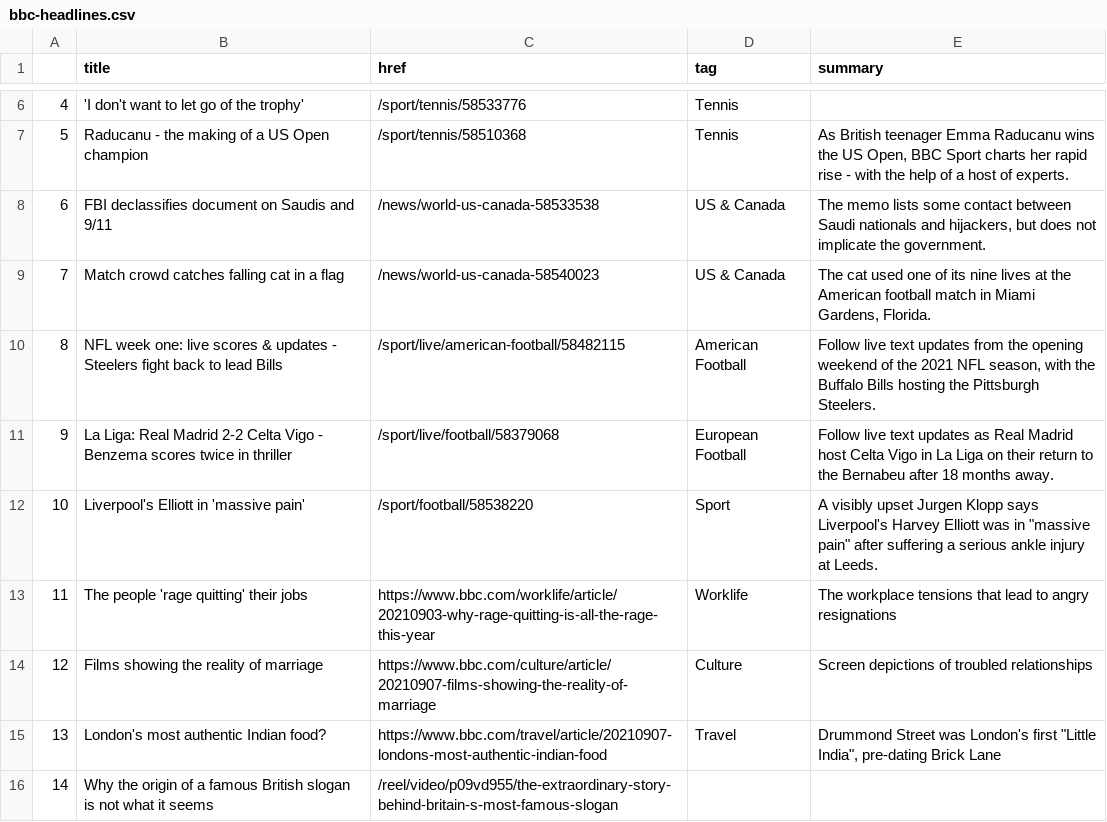
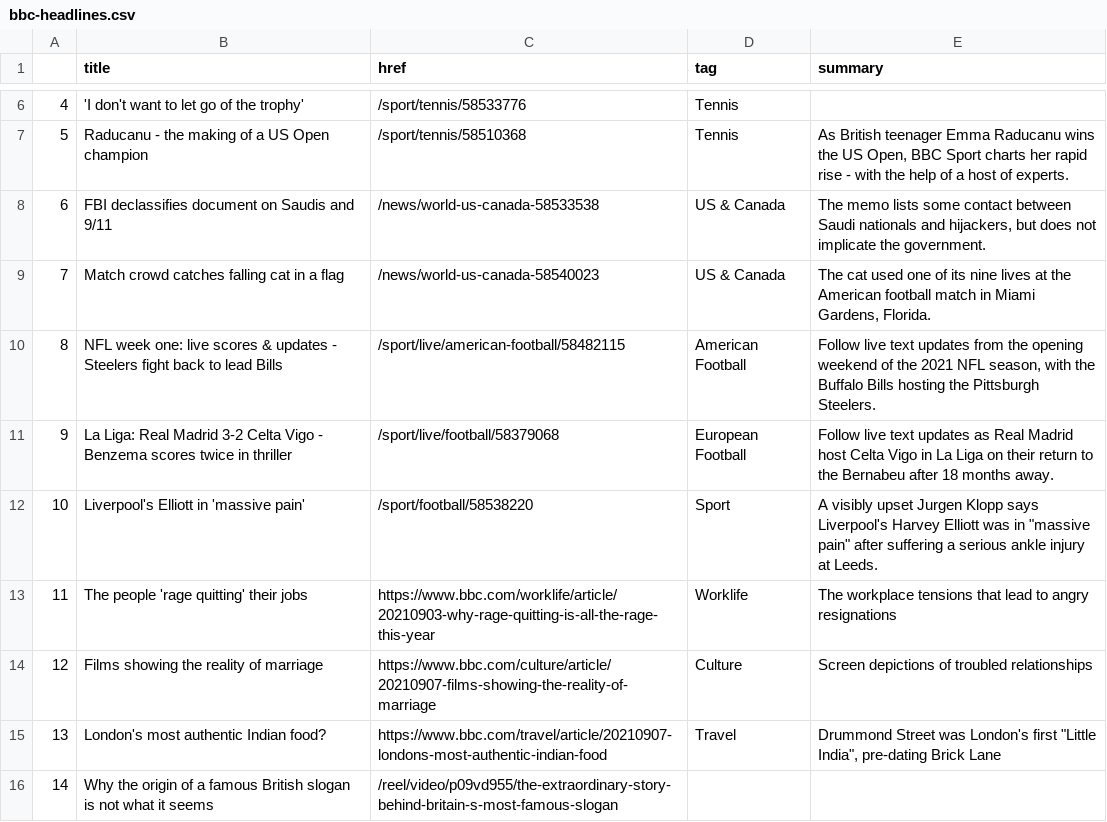
Before and after one commit to alyssafrndz/automatic-scraper, a CSV file: bbc-headlines.csv, drawn as a sheet; only a part is shown, gaps mark what is left out.

```diff
--- a/bbc-headlines.csv
+++ b/bbc-headlines.csv
@@ -10,3 +10,3 @@
 8,NFL week one: live scores & updates - Steelers fight back to lead Bills,/sport/live/american-football/58482115,American Football,"Follow live text updates from the opening weekend of the 2021 NFL season, with the Buffalo Bills hosting the Pittsburgh Steelers."
-9,La Liga: Real Madrid 2-2 Celta Vigo - Benzema scores twice in thriller,/sport/live/football/58379068,European Football,Follow live text updates as Real Madrid host Celta Vigo in La Liga on their return to the Bernabeu after 18 months away.
+9,La Liga: Real Madrid 3-2 Celta Vigo - Benzema scores twice in thriller,/sport/live/football/58379068,European Football,Follow live text updates as Real Madrid host Celta Vigo in La Liga on their return to the Bernabeu after 18 months away.
 10,Liverpool's Elliott in 'massive pain',/sport/football/58538220,Sport,"A visibly upset Jurgen Klopp says Liverpool's Harvey Elliott was in ""massive pain"" after suffering a serious ankle injury at Leeds."
```
